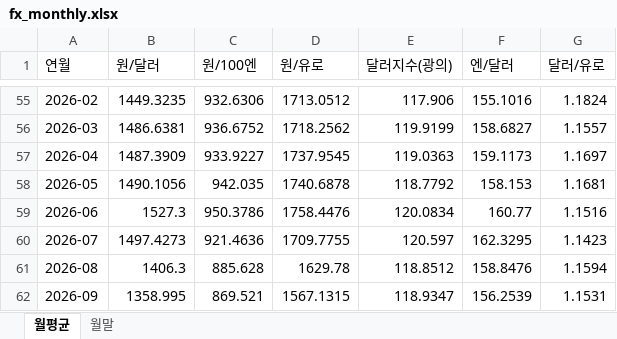
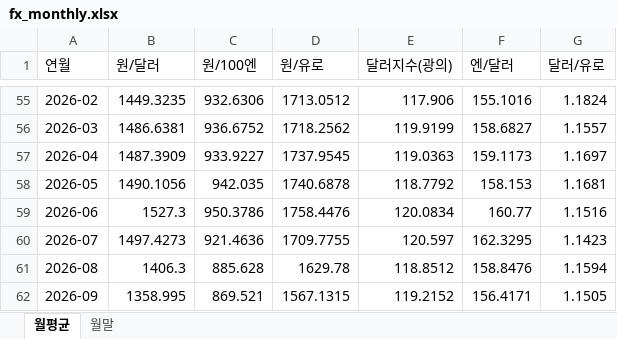
Before and after one commit to rhddyd12345678-blip/macro-econ-tracker, an Excel workbook: site/data/downloads/fx_monthly.xlsx, sheet 월평균, drawn as a sheet; only a part is shown, gaps mark what is left out; values as stored, in another font and other column widths than the file's, no borders; the diff names each change by its address in the sheet, - before the commit and + after, or states it on an @@ line.

```diff
--- a/site/data/downloads/fx_monthly.xlsx (sheet 월평균)
+++ b/site/data/downloads/fx_monthly.xlsx (sheet 월평균)
-E62 (달러지수(광의)): 118.9347
+E62 (달러지수(광의)): 119.2152
-F62 (엔/달러): 156.2539
+F62 (엔/달러): 156.4171
-G62 (달러/유로): 1.1531
+G62 (달러/유로): 1.1505
```
Also changed, not shown: sheet 월말, site/data/downloads/france.xlsx, site/data/downloads/fx_daily.xlsx, 14 other files.
